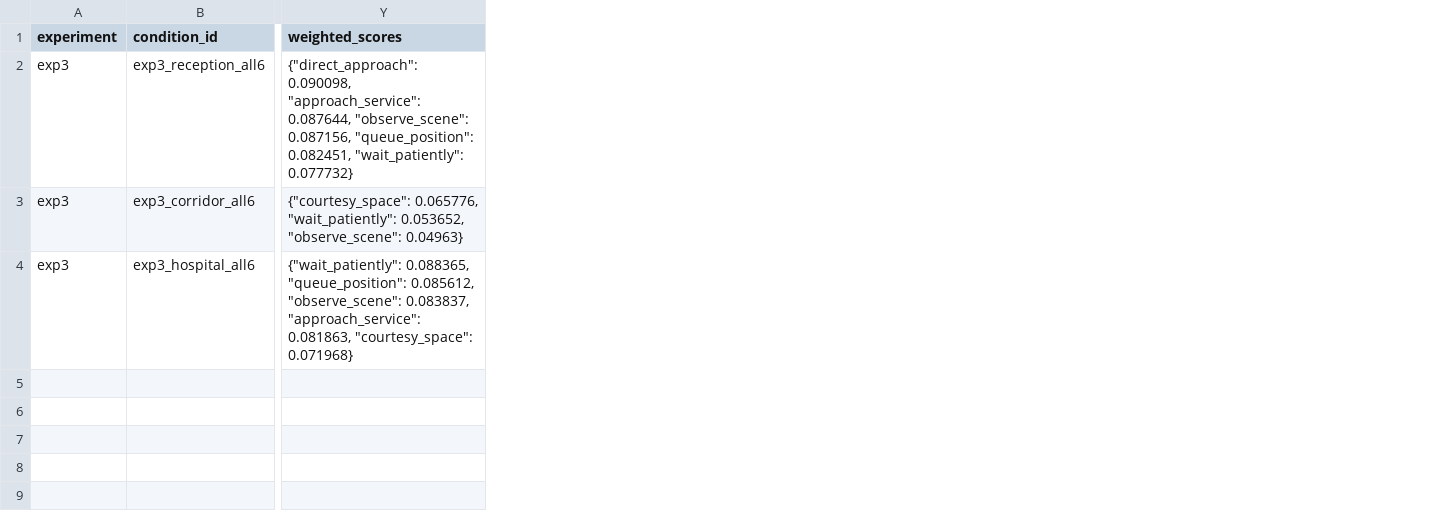
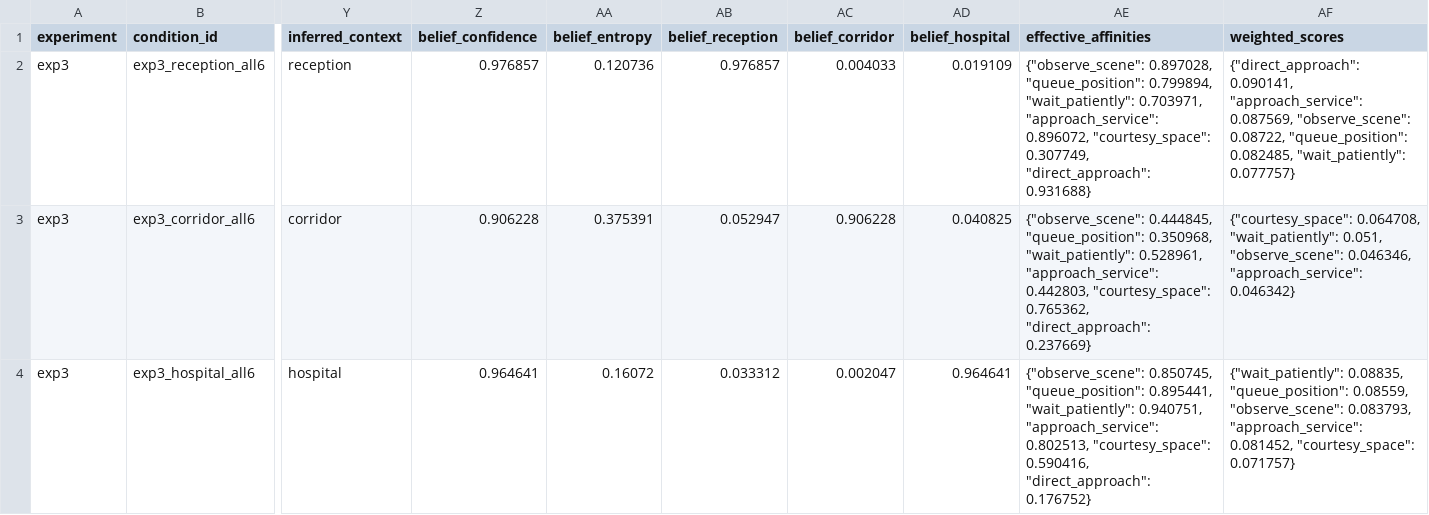
Before and after one commit to mahault/scripts-demo, a CSV file: experiment_results/exp3_context_transfer.csv, drawn as a sheet; only a part is shown, gaps mark what is left out; addresses are those after the commit; the diff covers the shown part only; the diff names each change by its address in the sheet, - before the commit and + after, or states it on an @@ line.

Commit message:
Replace hardcoded context with WeakScriptRecognizer perception pipeline
Replace direct context lookup for D-matrix gating with perceptually
grounded A-matrix inference. The robot now infers its situation from
PerceptBundle observations via WeakScriptRecognizer, marginalizes
fragment affinities over the posterior, and gates fragments by effective
affinity. 93.3% recognition accuracy across 240 conditions.

- Add SITUATION_TYPES, _make_base_percept(), _apply_material_cues()
- Fix approach_service affinity: open_area -> corridor (0.4)
- Add 7 new ExperimentResult fields (belief distribution, entropy, etc.)
- Add 3 new analysis figures (belief posteriors, effective vs hardcoded
  affinity, belief entropy vs EFE), update pipeline overview
- Update paper: new A-matrix subsection, updated all statistics and
  stale numbers to match perceptually grounded results

```diff
--- a/experiment_results/exp3_context_transfer.csv
+++ b/experiment_results/exp3_context_transfer.csv
+column Y (inferred_context), rows 2-4: reception | corridor | hospital
+column Z (belief_confidence), rows 2-4: 0.976857 | 0.906228 | 0.964641
+column AA (belief_entropy), rows 2-4: 0.120736 | 0.375391 | 0.16072
+column AB (belief_reception), rows 2-4: 0.976857 | 0.052947 | 0.033312
+column AC (belief_corridor), rows 2-4: 0.004033 | 0.906228 | 0.002047
+column AD (belief_hospital), rows 2-4: 0.019109 | 0.040825 | 0.964641
+column AE (effective_affinities), rows 2-4: {"observe_scene": 0.897028, "queue_position": 0.799894, "wait_patiently": 0.703971, "approach_service": 0.896072, "courtesy_space": 0.307749, "direct_approach": 0.931688} | {"observe_scene": 0.444845, "queue_position": 0.350968, "wait_patiently": 0.528961, "approach_service": 0.442803, "courtesy_space": 0.765362, "direct_approach": 0.237669} | {"observe_scene": 0.850745, "queue_position": 0.895441, "wait_patiently": 0.940751, "approach_service": 0.802513, "courtesy_space": 0.590416, "direct_approach": 0.176752}
-AF2 (weighted_scores): {"direct_approach": 0.090098, "approach_service": 0.087644, "observe_scene": 0.087156, "queue_position": 0.082451, "wait_patiently": 0.077732}
+AF2 (weighted_scores): {"direct_approach": 0.090141, "approach_service": 0.087569, "observe_scene": 0.08722, "queue_position": 0.082485, "wait_patiently": 0.077757}
-AF3 (weighted_scores): {"courtesy_space": 0.065776, "wait_patiently": 0.053652, "observe_scene": 0.04963}
+AF3 (weighted_scores): {"courtesy_space": 0.064708, "wait_patiently": 0.051, "observe_scene": 0.046346, "approach_service": 0.046342}
-AF4 (weighted_scores): {"wait_patiently": 0.088365, "queue_position": 0.085612, "observe_scene": 0.083837, "approach_service": 0.081863, "courtesy_space": 0.071968}
+AF4 (weighted_scores): {"wait_patiently": 0.08835, "queue_position": 0.08559, "observe_scene": 0.083793, "approach_service": 0.081452, "courtesy_space": 0.071757}
```
Also changed, not shown: 16 edited cells elsewhere in this file, 23 other files.
